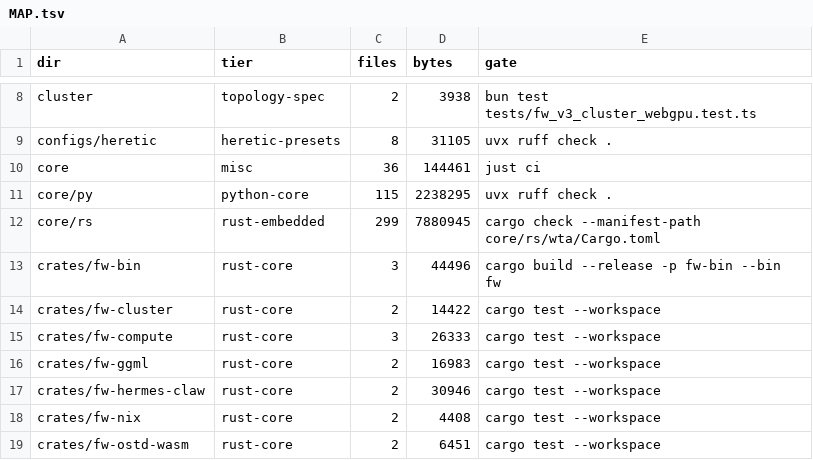
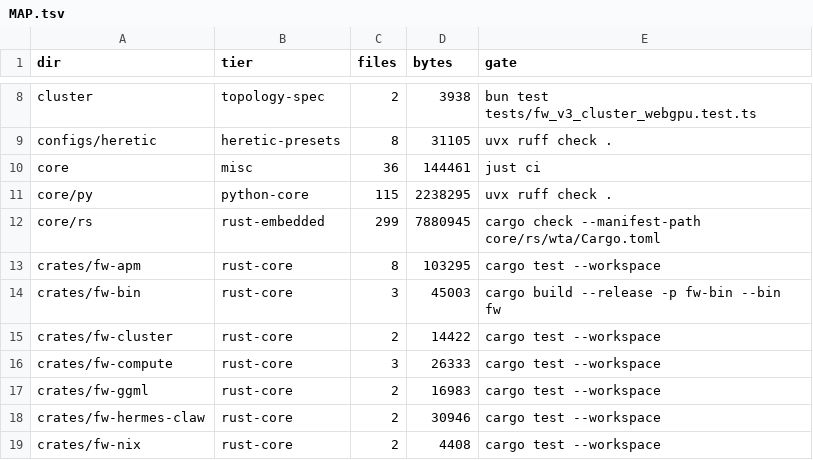
Before and after one commit to aphrody-labs/fw, a TSV file: MAP.tsv, drawn as a sheet; only a part is shown, gaps mark what is left out; the shorter side is filled out with more unchanged rows.

Commit message:
feat(fw-apm): add unified pure-Rust package manager (npm + crates.io + apm)

```diff
--- a/MAP.tsv
+++ b/MAP.tsv
@@ -12,3 +12,4 @@ core/py	python-core	115	2238295	uvx ruff check .
 core/rs	rust-embedded	299	7880945	cargo check --manifest-path core/rs/wta/Cargo.toml
-crates/fw-bin	rust-core	3	44496	cargo build --release -p fw-bin --bin fw
+crates/fw-apm	rust-core	8	103295	cargo test --workspace
+crates/fw-bin	rust-core	3	45003	cargo build --release -p fw-bin --bin fw
 crates/fw-cluster	rust-core	2	14422	cargo test --workspace
```
Also changed, not shown: 3 other files.
